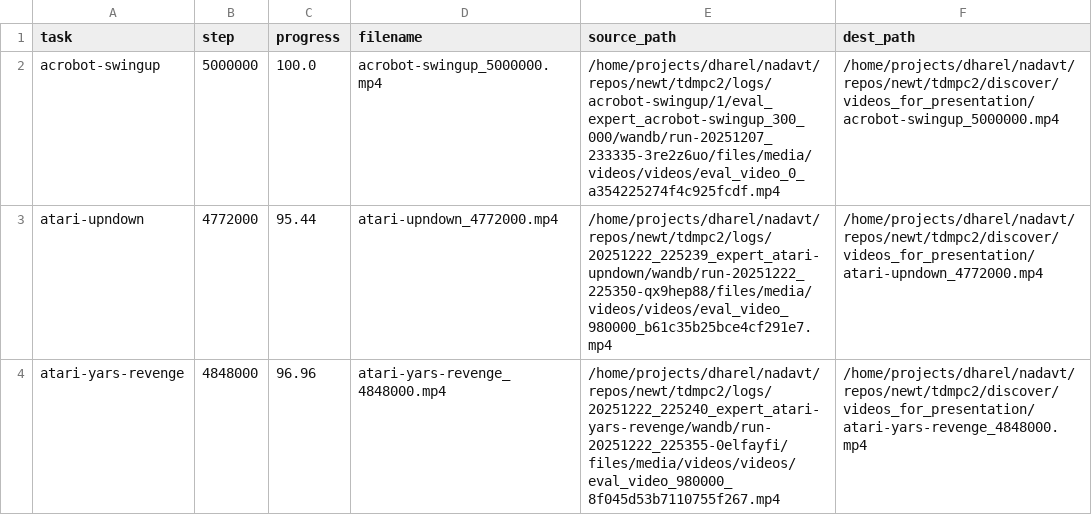
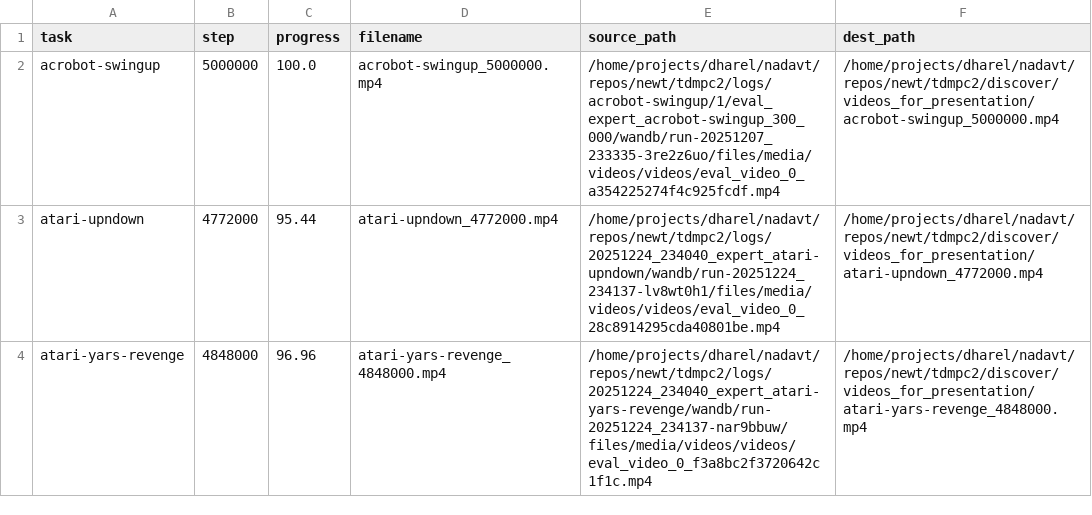
Before and after one commit to keyboardAnt/newt, a CSV file: tdmpc2/discover/videos_for_presentation/video_manifest.csv, drawn as a sheet; only a part is shown; the diff covers the shown part only.

```diff
--- a/tdmpc2/discover/videos_for_presentation/video_manifest.csv
+++ b/tdmpc2/discover/videos_for_presentation/video_manifest.csv
@@ -2,3 +2,3 @@ task,step,progress,filename,source_path,dest_path
 acrobot-swingup,5000000,100.0,acrobot-swingup_5000000.mp4,/home/projects/dharel/nadavt/repos/newt/tdmpc2/logs/acrobot-swingup/1/eval_expert_acrobot-swingup_300_000/wandb/run-20251207_233335-3re2z6uo/files/media/videos/videos/eval_video_0_a354225274f4c925fcdf.mp4,/home/projects/dharel/nadavt/repos/newt/tdmpc2/discover/videos_for_presentation/acrobot-swingup_5000000.mp4
-atari-upndown,4772000,95.44,atari-upndown_4772000.mp4,/home/projects/dharel/nadavt/repos/newt/tdmpc2/logs/20251222_225239_expert_atari-upndown/wandb/run-20251222_225350-qx9hep88/files/media/videos/videos/eval_video_980000_b61c35b25bce4cf291e7.mp4,/home/projects/dharel/nadavt/repos/newt/tdmpc2/discover/videos_for_presentation/atari-upndown_4772000.mp4
-atari-yars-revenge,4848000,96.96,atari-yars-revenge_4848000.mp4,/home/projects/dharel/nadavt/repos/newt/tdmpc2/logs/20251222_225240_expert_atari-yars-revenge/wandb/run-20251222_225355-0elfayfi/files/media/videos/videos/eval_video_980000_8f045d53b7110755f267.mp4,/home/projects/dharel/nadavt/repos/newt/tdmpc2/discover/videos_for_presentation/atari-yars-revenge_4848000.mp4
+atari-upndown,4772000,95.44,atari-upndown_4772000.mp4,/home/projects/dharel/nadavt/repos/newt/tdmpc2/logs/20251224_234040_expert_atari-upndown/wandb/run-20251224_234137-lv8wt0h1/files/media/videos/videos/eval_video_0_28c8914295cda40801be.mp4,/home/projects/dharel/nadavt/repos/newt/tdmpc2/discover/videos_for_presentation/atari-upndown_4772000.mp4
+atari-yars-revenge,4848000,96.96,atari-yars-revenge_4848000.mp4,/home/projects/dharel/nadavt/repos/newt/tdmpc2/logs/20251224_234040_expert_atari-yars-revenge/wandb/run-20251224_234137-nar9bbuw/files/media/videos/videos/eval_video_0_f3a8bc2f3720642c1f1c.mp4,/home/projects/dharel/nadavt/repos/newt/tdmpc2/discover/videos_for_presentation/atari-yars-revenge_4848000.mp4
```
Also changed, not shown: 3 added rows and 13 edited cells elsewhere in this file, 21 other files.
